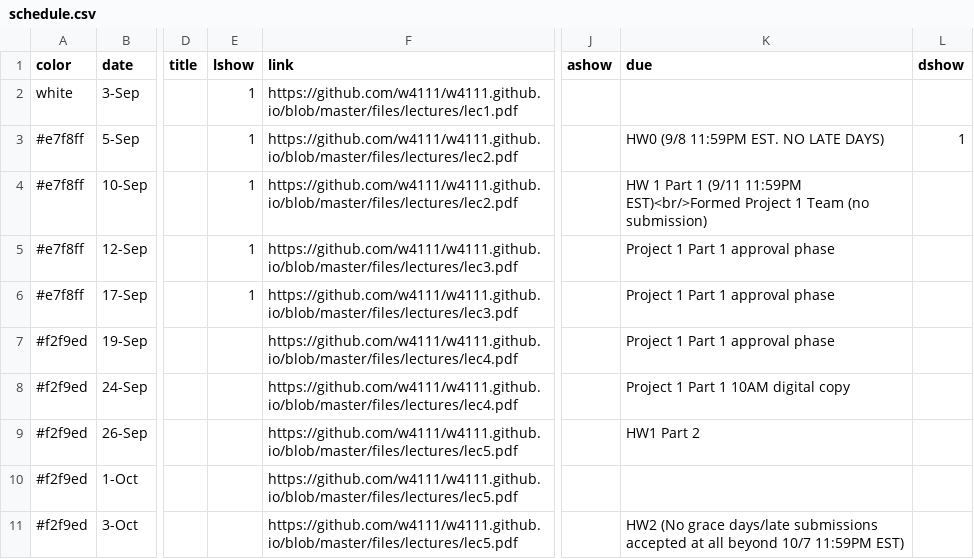
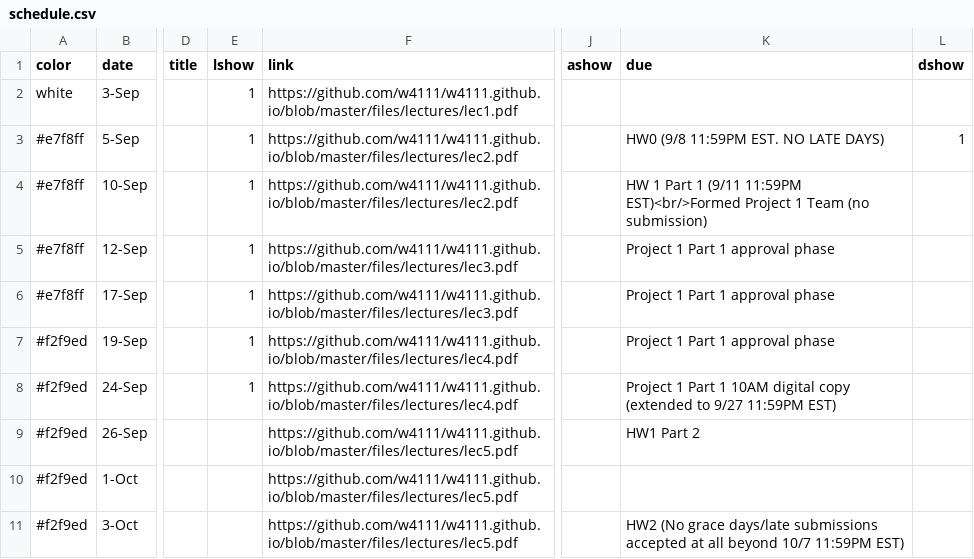
Before and after one commit to w4111/w4111.github.io, a CSV file: _data/schedule.csv, drawn as a sheet; only a part is shown, gaps mark what is left out; the diff names each change by its address in the sheet, - before the commit and + after, or states it on an @@ line.

Commit message:
lazy commit msg

```diff
--- a/_data/schedule.csv
+++ b/_data/schedule.csv
-E7:E8 (lshow): (empty)
+E7:E8 (lshow): 1
-K8 (due): …digital copy
+K8 (due): …digital copy (extended to 9/27 11:59PM EST)
```
